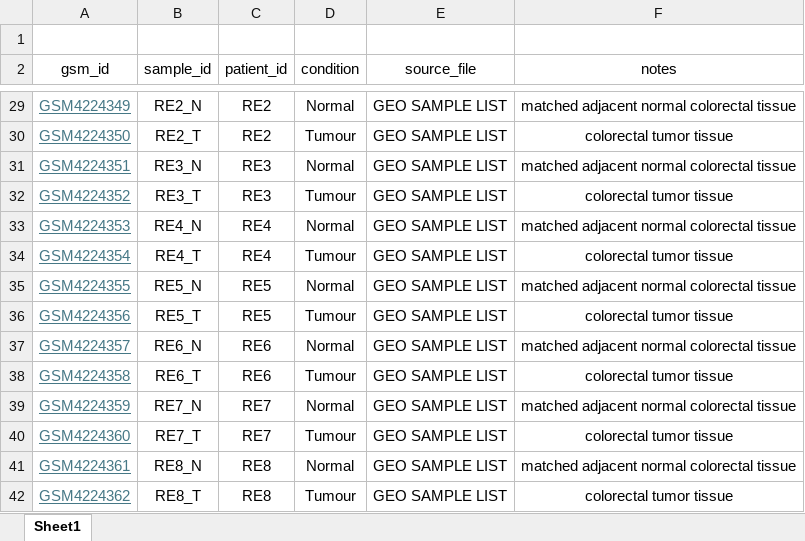
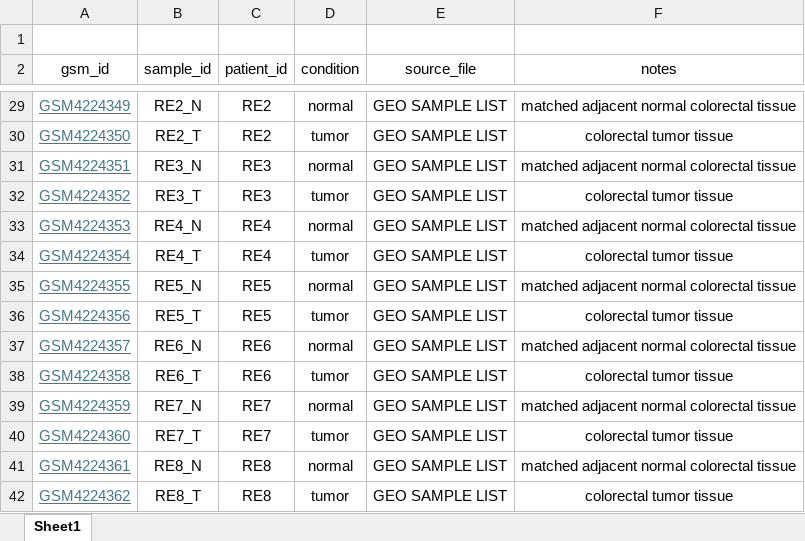
Before and after one commit to DevD-BIO/crc-bulk-rnaseq-deseq2, an Excel workbook: metadata/sample_metadata.xlsx, sheet Sheet1, drawn as a sheet; only a part is shown, gaps mark what is left out; values as stored, in another font and other column widths than the file's, no borders; the diff covers the shown part only; the diff names each change by its address in the sheet, - before the commit and + after, or states it on an @@ line.

```diff
--- a/metadata/sample_metadata.xlsx (sheet Sheet1)
+++ b/metadata/sample_metadata.xlsx (sheet Sheet1)
-D29 (condition): Normal
+D29 (condition): normal
-D30 (condition): Tumour
+D30 (condition): tumor
-D31 (condition): Normal
+D31 (condition): normal
-D32 (condition): Tumour
+D32 (condition): tumor
-D33 (condition): Normal
+D33 (condition): normal
-D34 (condition): Tumour
+D34 (condition): tumor
-D35 (condition): Normal
+D35 (condition): normal
-D36 (condition): Tumour
+D36 (condition): tumor
-D37 (condition): Normal
+D37 (condition): normal
-D38 (condition): Tumour
+D38 (condition): tumor
-D39 (condition): Normal
+D39 (condition): normal
-D40 (condition): Tumour
+D40 (condition): tumor
-D41 (condition): Normal
+D41 (condition): normal
-D42 (condition): Tumour
+D42 (condition): tumor
```
Also changed, not shown: 26 edited cells elsewhere in this sheet, 4 other files.
